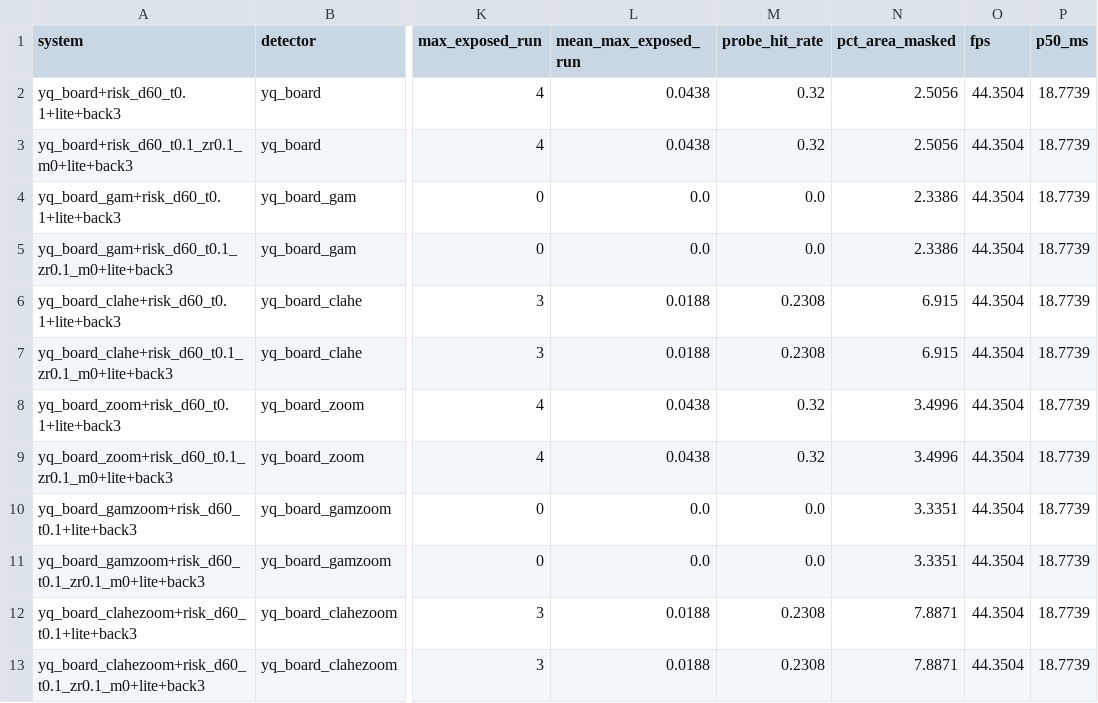
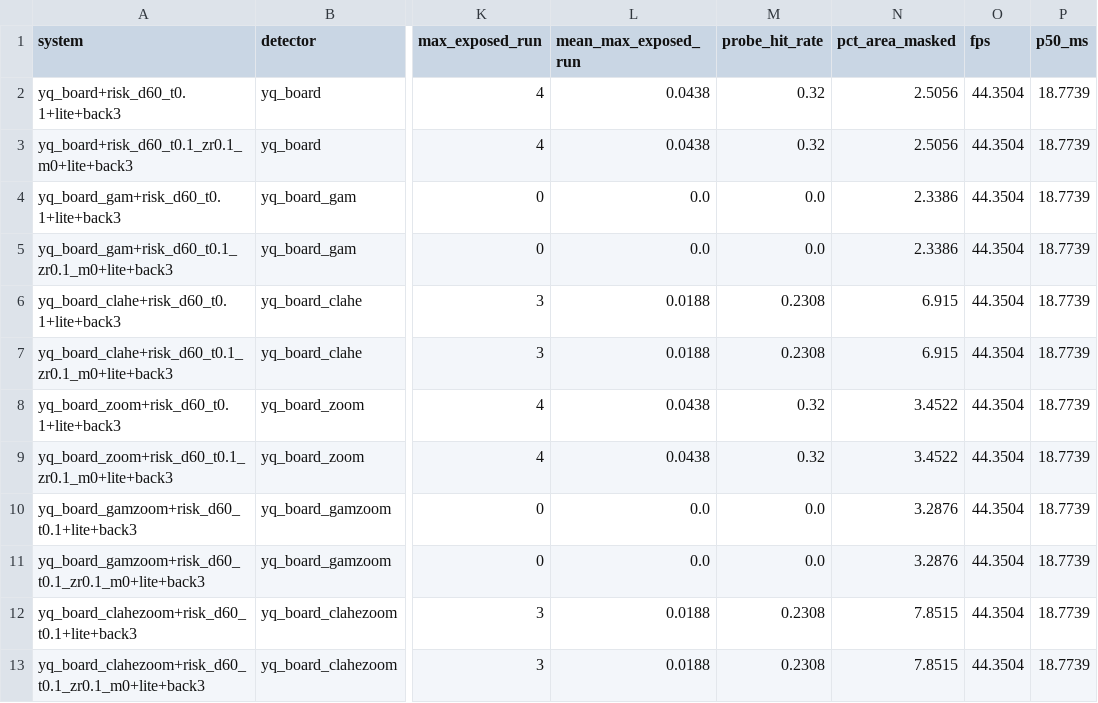
Before and after one commit to Moro17/EdgeComputingAI_Project, a CSV file: experiments/boost/boost_test_yq_board@dark2.csv, drawn as a sheet; only a part is shown, gaps mark what is left out; the diff names each change by its address in the sheet, - before the commit and + after, or states it on an @@ line.

```diff
--- a/experiments/boost/boost_test_yq_board@dark2.csv
+++ b/experiments/boost/boost_test_yq_board@dark2.csv
-N8:N9 (pct_area_masked): 3.4996
+N8:N9 (pct_area_masked): 3.4522
-N10:N11 (pct_area_masked): 3.3351
+N10:N11 (pct_area_masked): 3.2876
-N12:N13 (pct_area_masked): 7.8871
+N12:N13 (pct_area_masked): 7.8515
```
Also changed, not shown: experiments/boost/boost_test_yq_board.csv, experiments/boost/boost_test_yqft_board.csv, 5 other files.
